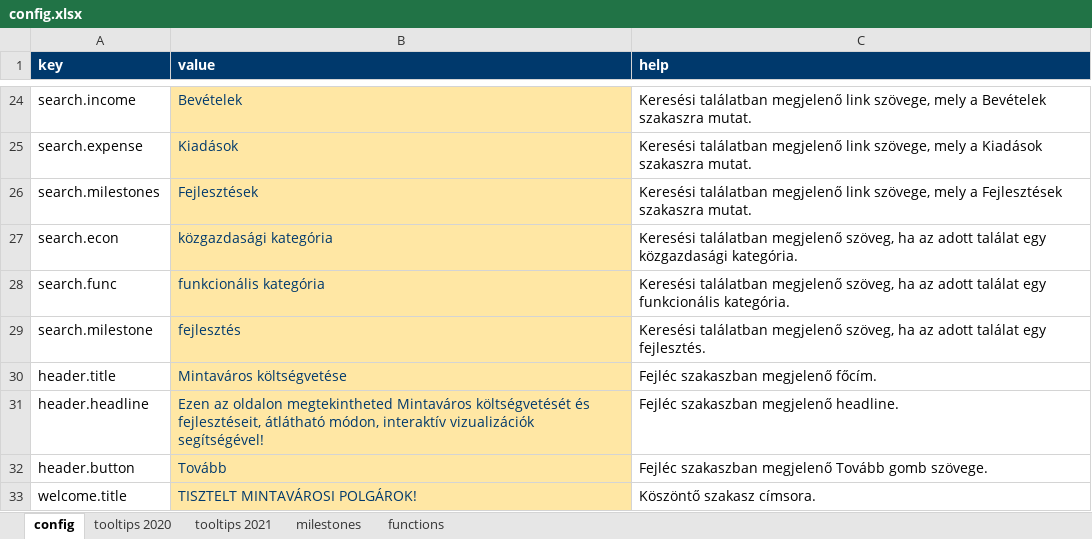
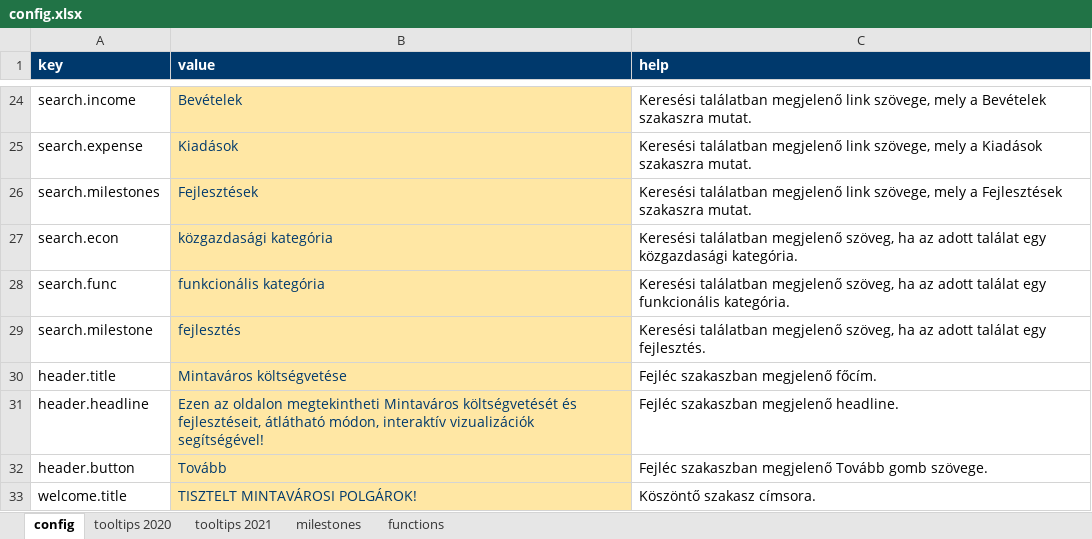
Before and after one commit to k-monitor/onkormanyzati-koltsegvetes-v2, an Excel workbook: input/config.xlsx, sheet config, drawn as a sheet; only a part is shown, gaps mark what is left out; values as stored, in another font and other column widths than the file's, no borders; the diff covers the shown part only; the diff names each change by its address in the sheet, - before the commit and + after, or states it on an @@ line.

Commit message:
2025 budget and config files update

```diff
--- a/input/config.xlsx (sheet config)
+++ b/input/config.xlsx (sheet config)
-B31 (value): …az oldalon megtekintheted Mintaváros költségvetését…
+B31 (value): …az oldalon megtekintheti Mintaváros költségvetését…
```
Also changed, not shown: 1 added row and 5 edited cells elsewhere in this sheet, sheet milestones, input/budget.xlsx.
